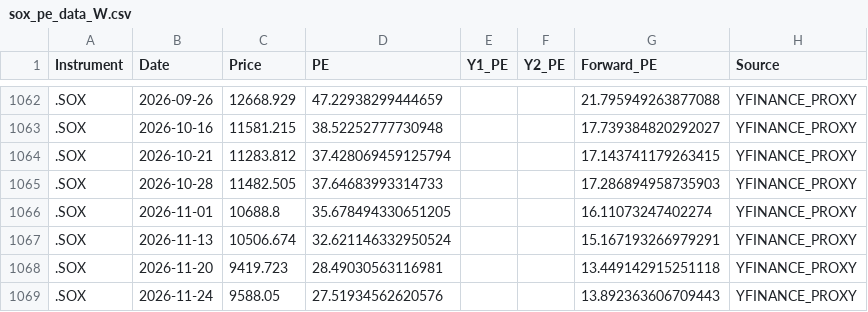
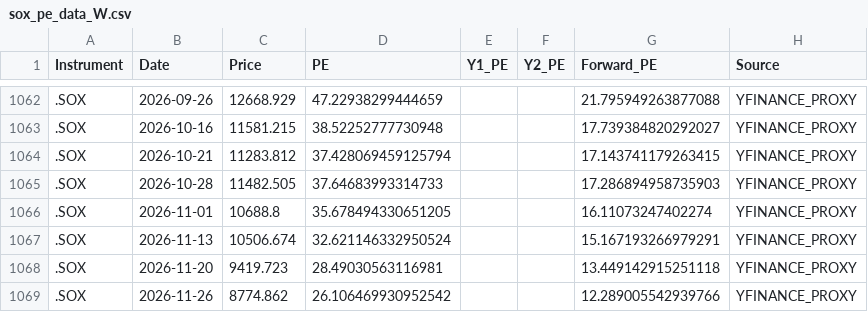
Before and after one commit to Wiimandy/sox-pe-river, a CSV file: sox_pe_data_W.csv, drawn as a sheet; only a part is shown, gaps mark what is left out; removed rows and columns are numbered as before the commit, all else as after; the diff names each change by its address in the sheet, - before the commit and + after, or states it on an @@ line.

Commit message:
Auto-update SOX LSEG/yfinance proxy data

```diff
--- a/sox_pe_data_W.csv
+++ b/sox_pe_data_W.csv
-row 1069: .SOX | 2026-11-24 | 9588.05 | 27.51934562620576 |  |  | 13.892363606709443 | YFINANCE_PROXY
+row 1069: .SOX | 2026-11-26 | 8774.862 | 26.106469930952542 |  |  | 12.289005542939766 | YFINANCE_PROXY
```
